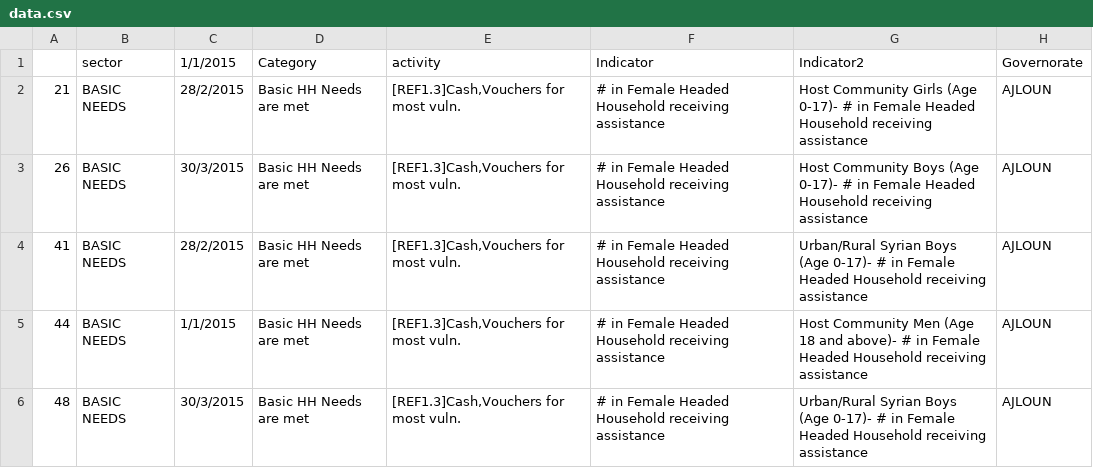
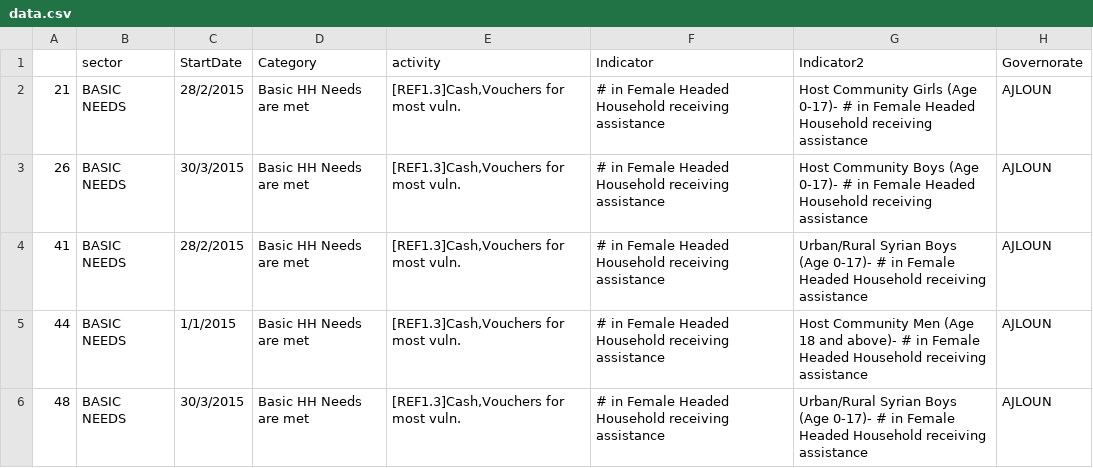
Before and after one commit to unhcr-jordan/sector, a CSV file: 2015/basicneeds/data.csv, drawn as a sheet; only a part is shown; the diff names each change by its address in the sheet, - before the commit and + after, or states it on an @@ line.

Commit message:
Caption

```diff
--- a/2015/basicneeds/data.csv
+++ b/2015/basicneeds/data.csv
-C1: 1/1/2015
+C1: StartDate
```
